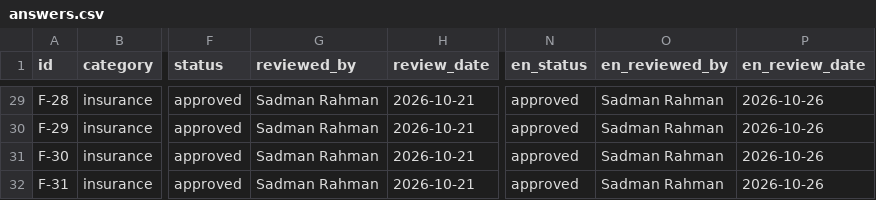
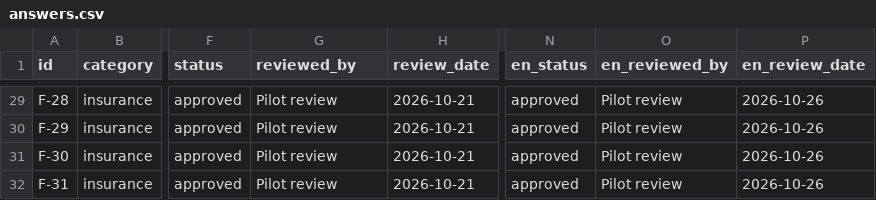
Before and after one commit to Sadman-Rahman25/bengali-faq-assistant, a CSV file: data/faq/answers.csv, drawn as a sheet; only a part is shown, gaps mark what is left out; the diff covers the shown part only; the diff names each change by its address in the sheet, - before the commit and + after, or states it on an @@ line.

Commit message:
FAQ: last review applied; 48 of 48 approved; reviews carry no names
- F-43: the NIBL sentences, in the reviewer's wording -- no set limit on
  how long a loan stays in NIBL-1; NIBL-2 is the final stage; no new
  interest provisioned once in NIBL. The old "no set time limit" clauses
  about both stages are gone.
- F-32 (English): a reason listed in the policy of the insurer covering
  the animal -- Sena's or Green Delta's.
- Approved as "Pilot review": F-35, F-36, F-39, F-43 in both languages,
  F-32 in English. 48 of 48 answers approved in Bengali and English.
- Every FAQ review record relabelled "Pilot review"; faq.py's examples
  too. The label is not in the fingerprint: approvals checked before and
  after, none changed. (The quiz bank's records were relabelled in the
  same working copy and committed by the quiz chat in 5a043e7.)
- corpus_gaps: field questions for the NIBL misprint and the F-36 overlap
  at 8-10 lakh, beside the 18-month NIBL-1 start and the low-demand
  ceilings already listed.
- tests/test_faq.py builds the states it tests; with every answer
  approved, "find an unapproved one" found nothing.

```diff
--- a/data/faq/answers.csv
+++ b/data/faq/answers.csv
-G29:G32 (reviewed_by): Sadman Rahman
+G29:G32 (reviewed_by): Pilot review
-O29:O32 (en_reviewed_by): Sadman Rahman
+O29:O32 (en_reviewed_by): Pilot review
```
Also changed, not shown: 123 edited cells elsewhere in this file, 4 other files.
